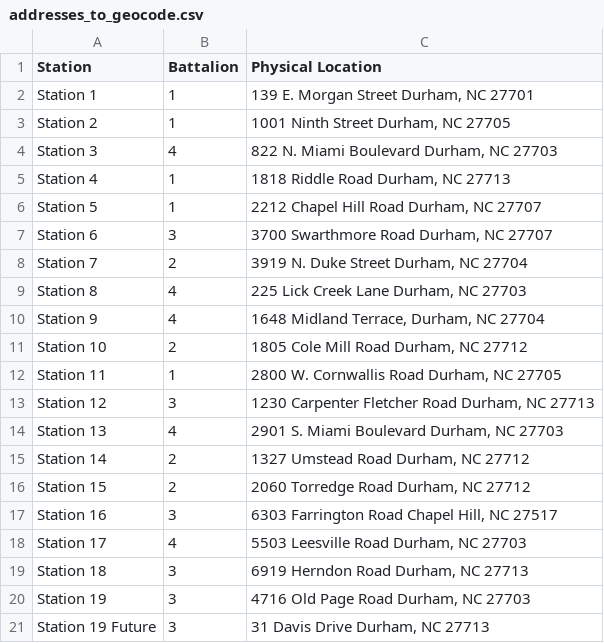
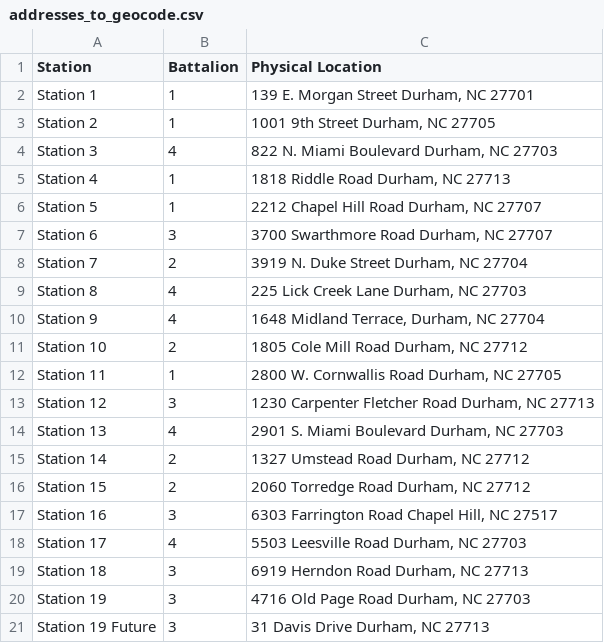
Before and after one commit to akunna1/Durham-Fire-Stations-Mapping, a CSV file: addresses_to_geocode.csv, drawn as a sheet.

```diff
--- a/addresses_to_geocode.csv
+++ b/addresses_to_geocode.csv
@@ -2,3 +2,3 @@ Station,Battalion,Physical Location
 Station 1,1,"139 E. Morgan Street Durham, NC 27701"
-Station 2,1,"1001 Ninth Street Durham, NC 27705"
+Station 2,1,"1001 9th Street Durham, NC 27705"
 Station 3,4,"822 N. Miami Boulevard Durham, NC 27703"
```
Also changed, not shown: 1 other file.
